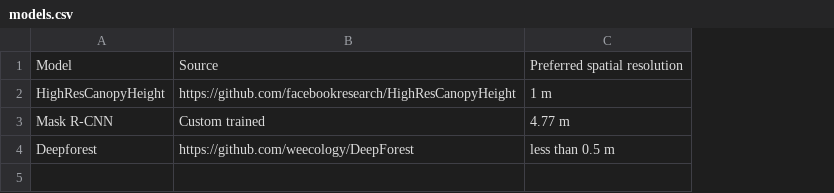
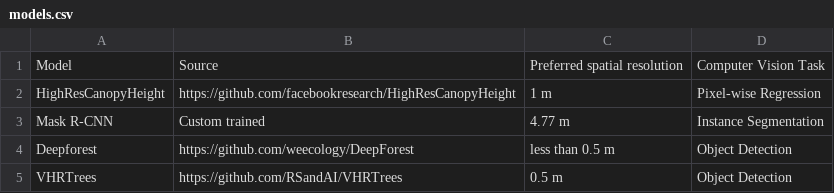
Before and after one commit to afruizh/TreeEyed, a CSV file: docs/source/res/models.csv, drawn as a sheet; the diff names each change by its address in the sheet, - before the commit and + after, or states it on an @@ line.

```diff
--- a/docs/source/res/models.csv
+++ b/docs/source/res/models.csv
+column D, rows 1-4: Computer Vision Task | Pixel-wise Regression | Instance Segmentation | Object Detection
+row 5: VHRTrees | https://github.com/RSandAI/VHRTrees | 0.5 m | Object Detection
```
Also changed, not shown: 7 other files.
